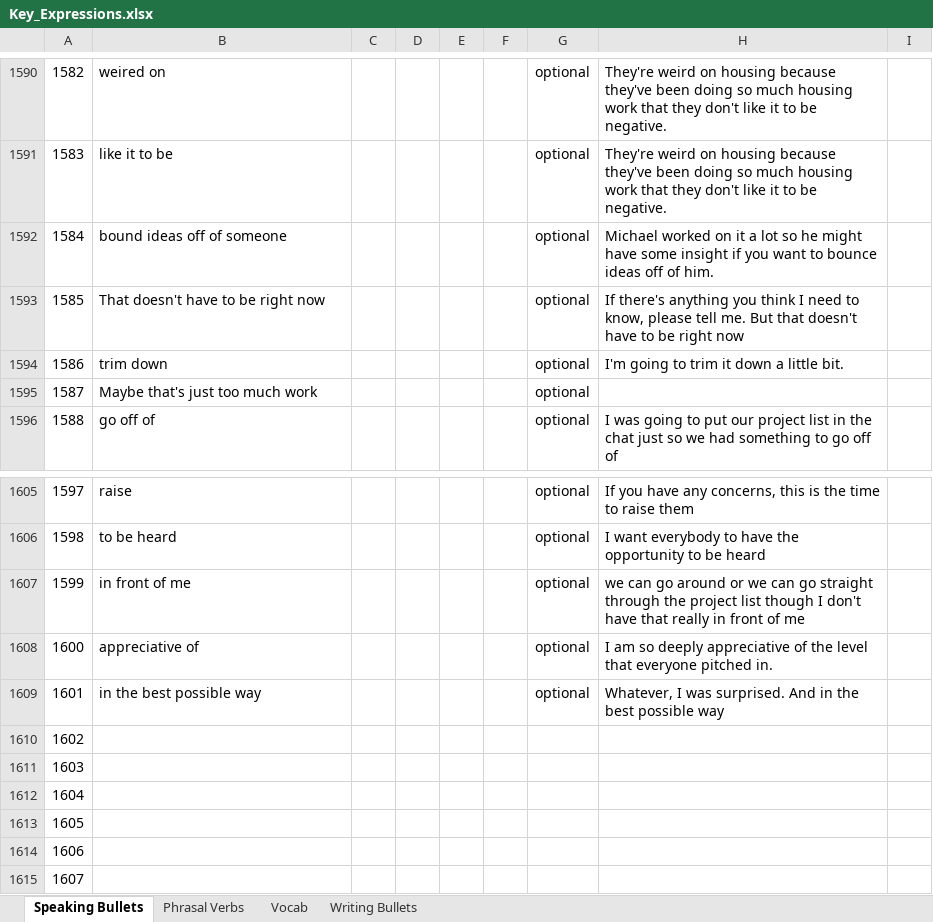
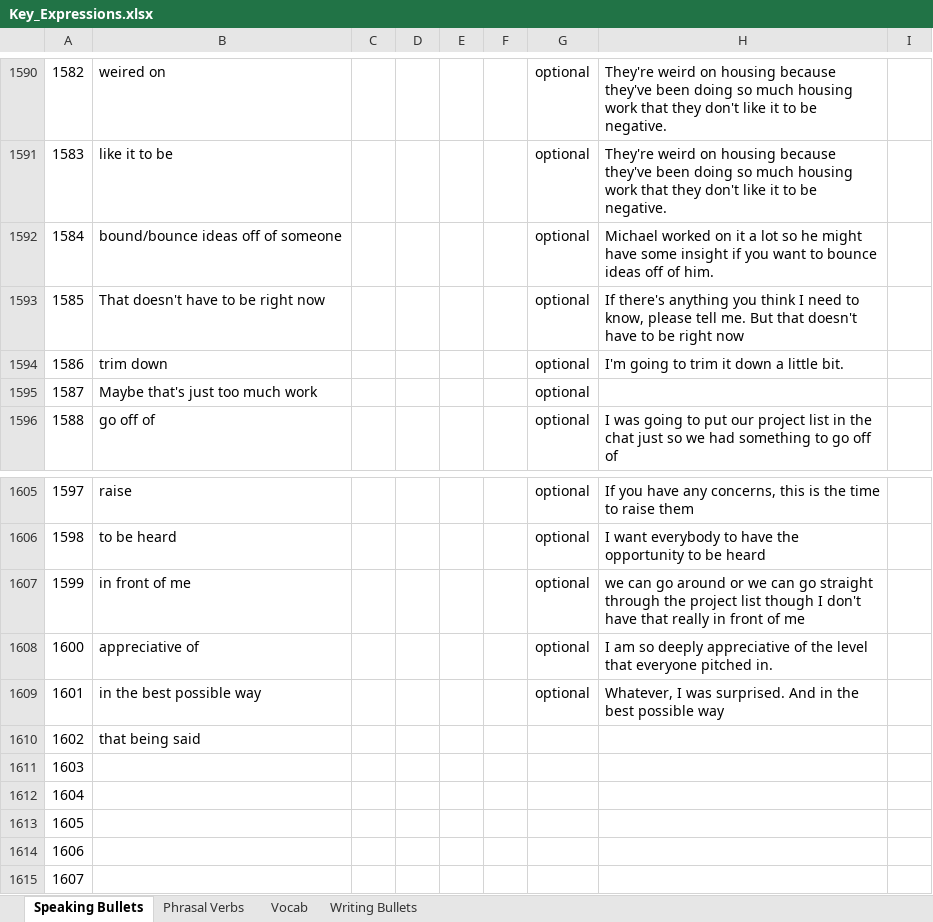
Before and after one commit to jungminnking/vocab, an Excel workbook: Key_Expressions.xlsx, sheet Speaking Bullets, drawn as a sheet; only a part is shown, gaps mark what is left out; values as stored, in another font and other column widths than the file's, no borders; the diff names each change by its address in the sheet, - before the commit and + after, or states it on an @@ line.

```diff
--- a/Key_Expressions.xlsx (sheet Speaking Bullets)
+++ b/Key_Expressions.xlsx (sheet Speaking Bullets)
-B1592: bound ideas off of someone
+B1592: bound/bounce ideas off of someone
-B1610: (empty)
+B1610: that being said
```
Also changed, not shown: sheet Vocab, sheet Writing Bullets, charts or pictures.
